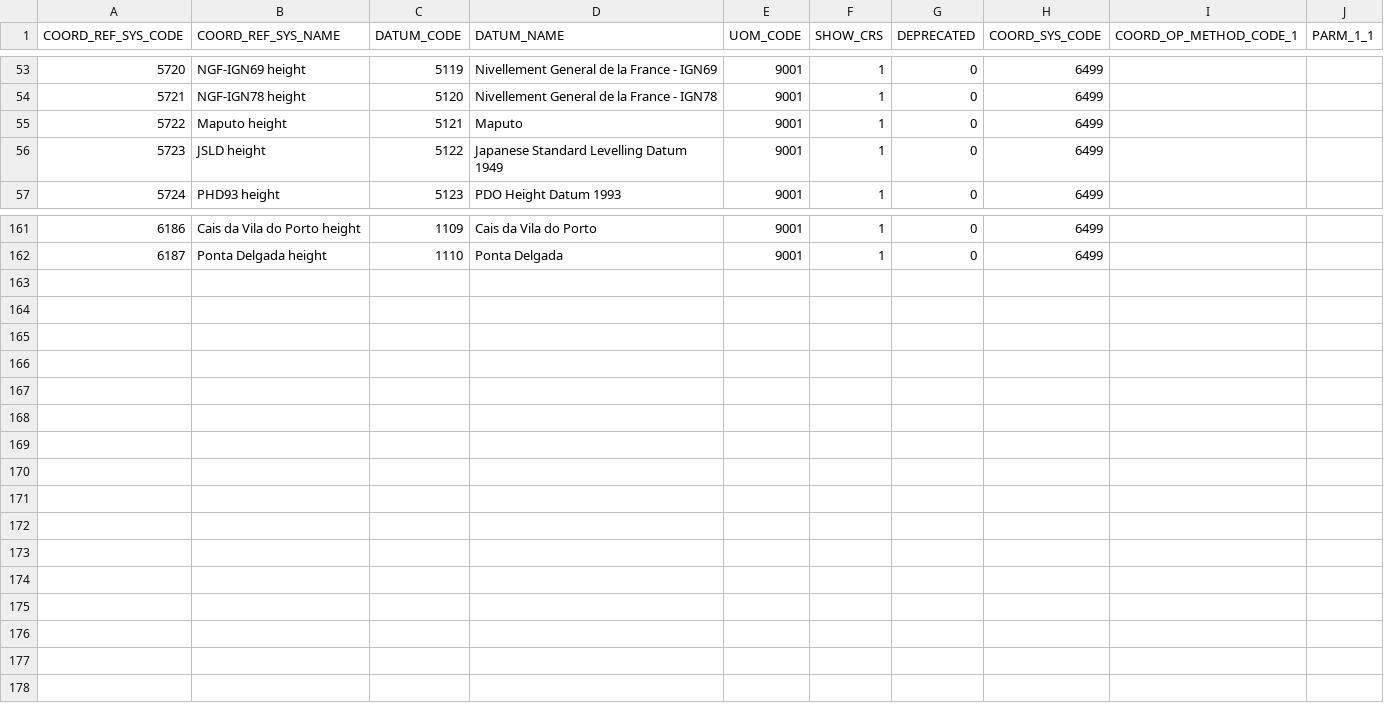
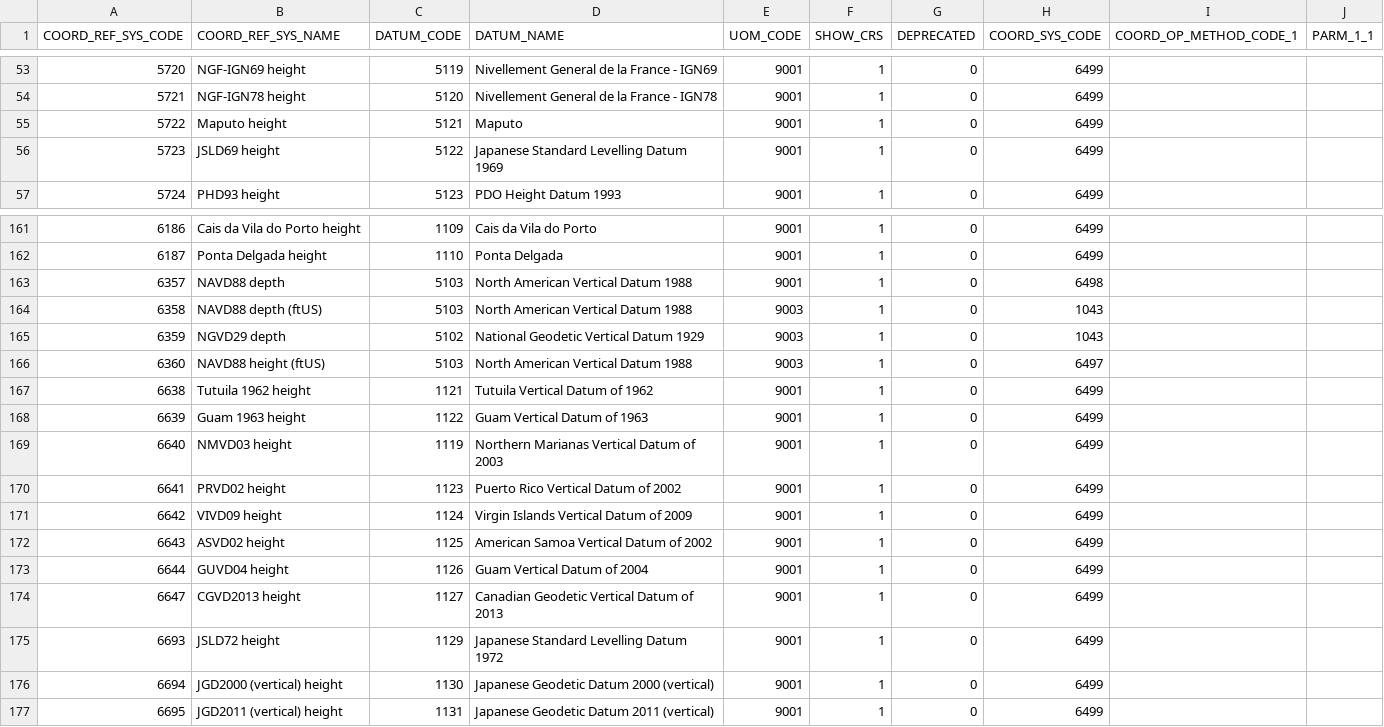
Before and after one commit to Alucarth/DicoGIS, a CSV file: data/gdal/vertcs.csv, drawn as a sheet; only a part is shown, gaps mark what is left out.

```diff
--- a/data/gdal/vertcs.csv
+++ b/data/gdal/vertcs.csv
@@ -55,3 +55,3 @@
 5722,Maputo height,5121,Maputo,9001,1,0,6499,,
-5723,JSLD height,5122,Japanese Standard Levelling Datum 1949,9001,1,0,6499,,
+5723,JSLD69 height,5122,Japanese Standard Levelling Datum 1969,9001,1,0,6499,,
 5724,PHD93 height,5123,PDO Height Datum 1993,9001,1,0,6499,,
@@ -162 +162,16 @@
 6187,Ponta Delgada height,1110,Ponta Delgada,9001,1,0,6499,,
+6357,NAVD88 depth,5103,North American Vertical Datum 1988,9001,1,0,6498,,
+6358,"NAVD88 depth (ftUS)",5103,North American Vertical Datum 1988,9003,1,0,1043,,
+6359,NGVD29 depth,5102,National Geodetic Vertical Datum 1929,9003,1,0,1043,,
+6360,"NAVD88 height (ftUS)",5103,North American Vertical Datum 1988,9003,1,0,6497,,
+6638,Tutuila 1962 height,1121,Tutuila Vertical Datum of 1962,9001,1,0,6499,,
+6639,Guam 1963 height,1122,Guam Vertical Datum of 1963,9001,1,0,6499,,
+6640,NMVD03 height,1119,Northern Marianas Vertical Datum of 2003,9001,1,0,6499,,
+6641,PRVD02 height,1123,Puerto Rico Vertical Datum of 2002,9001,1,0,6499,,
+6642,VIVD09 height,1124,Virgin Islands Vertical Datum of 2009,9001,1,0,6499,,
+6643,ASVD02 height,1125,American Samoa Vertical Datum of 2002,9001,1,0,6499,,
+6644,GUVD04 height,1126,Guam Vertical Datum of 2004,9001,1,0,6499,,
+6647,CGVD2013 height,1127,Canadian Geodetic Vertical Datum of 2013,9001,1,0,6499,,
+6693,JSLD72 height,1129,Japanese Standard Levelling Datum 1972,9001,1,0,6499,,
+6694,"JGD2000 (vertical) height",1130,"Japanese Geodetic Datum 2000 (vertical)",9001,1,0,6499,,
+6695,"JGD2011 (vertical) height",1131,"Japanese Geodetic Datum 2011 (vertical)",9001,1,0,6499,,
```
Also changed, not shown: data/gdal/compdcs.csv, data/gdal/datum_shift.csv, 28 other files.
